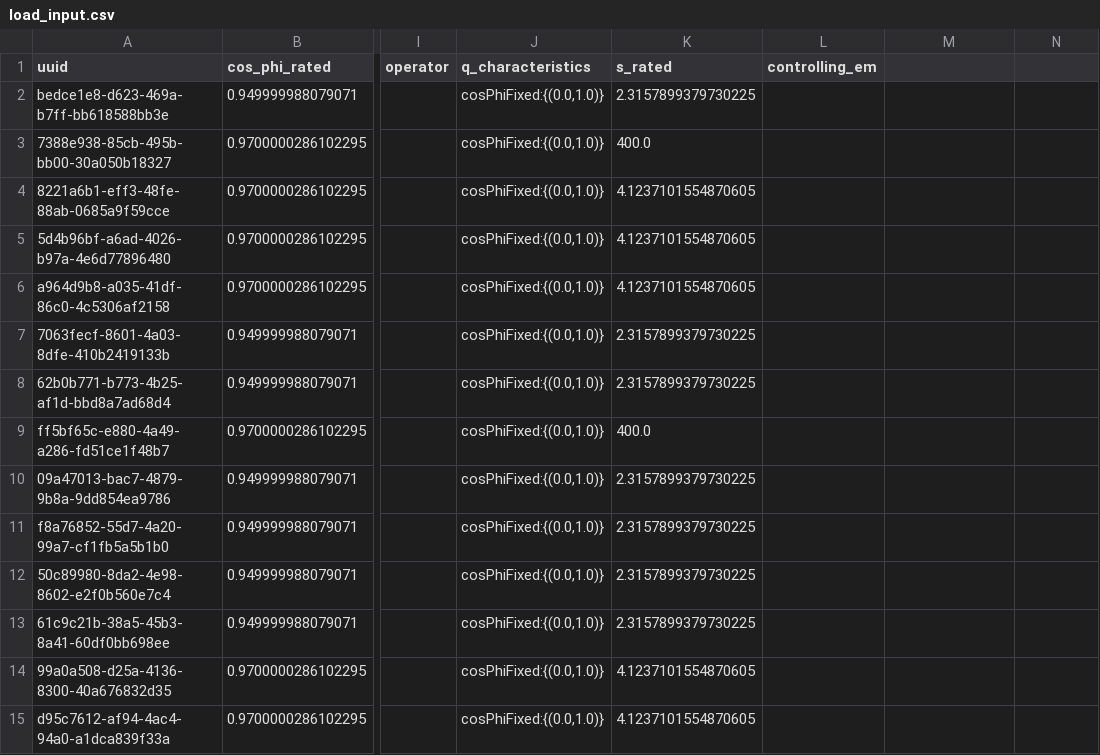
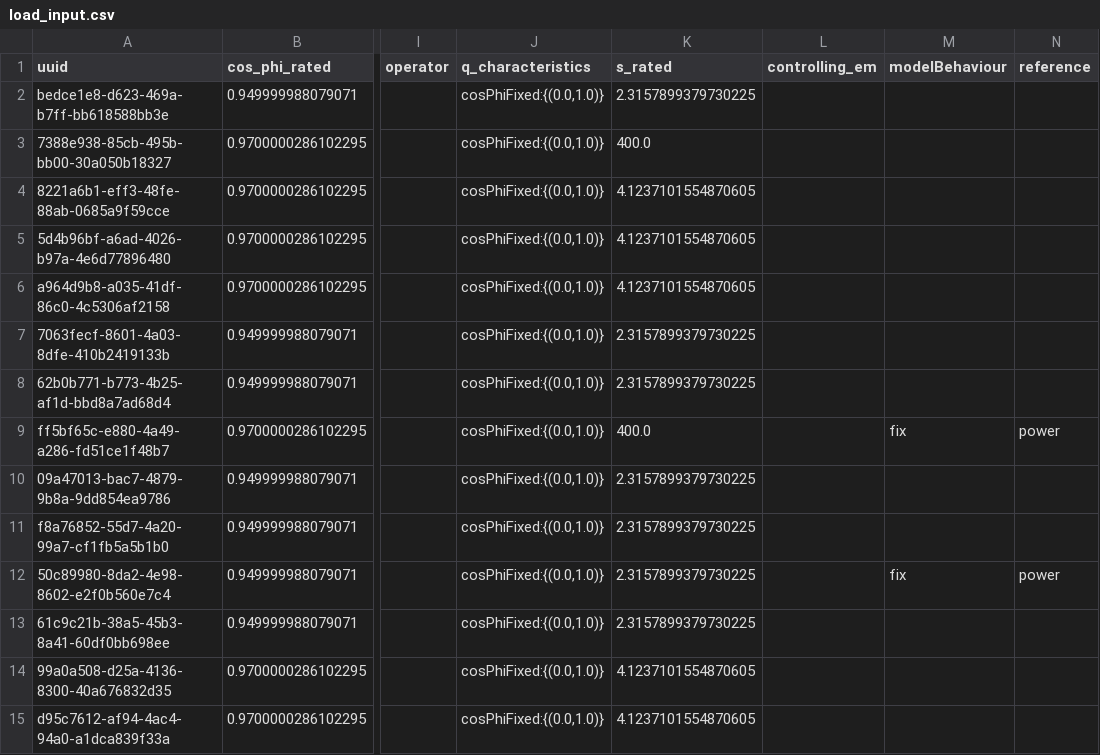
Before and after one commit to ie3-institute/simona, a CSV file: input/samples/vn_simona/fullGrid/load_input.csv, drawn as a sheet; only a part is shown, gaps mark what is left out; the diff names each change by its address in the sheet, - before the commit and + after, or states it on an @@ line.

Commit message:
Using additional input parameters for individual runtime configuration

```diff
--- a/input/samples/vn_simona/fullGrid/load_input.csv
+++ b/input/samples/vn_simona/fullGrid/load_input.csv
-M1: (empty)
+M1: modelBehaviour
-N1: (empty)
+N1: reference
-M9 (modelBehaviour): (empty)
+M9 (modelBehaviour): fix
-N9 (reference): (empty)
+N9 (reference): power
-M12 (modelBehaviour): (empty)
+M12 (modelBehaviour): fix
-N12 (reference): (empty)
+N12 (reference): power
```
Also changed, not shown: input/samples/vn_simona/fullGrid/bm_input.csv, input/samples/vn_simona/fullGrid/pv_input.csv, 17 other files.
